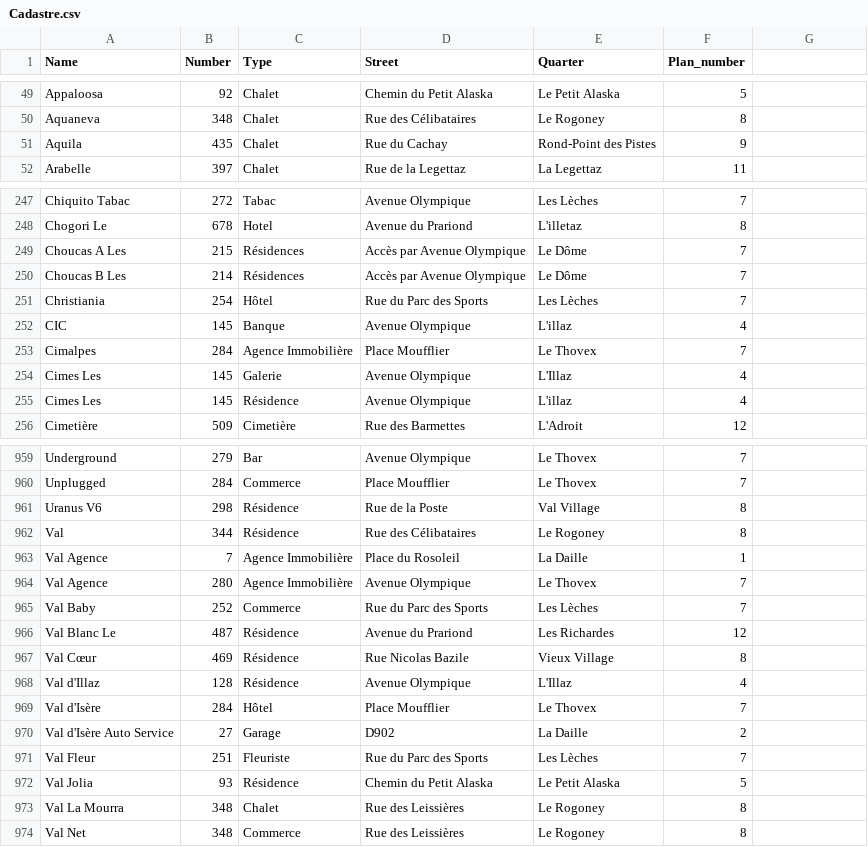
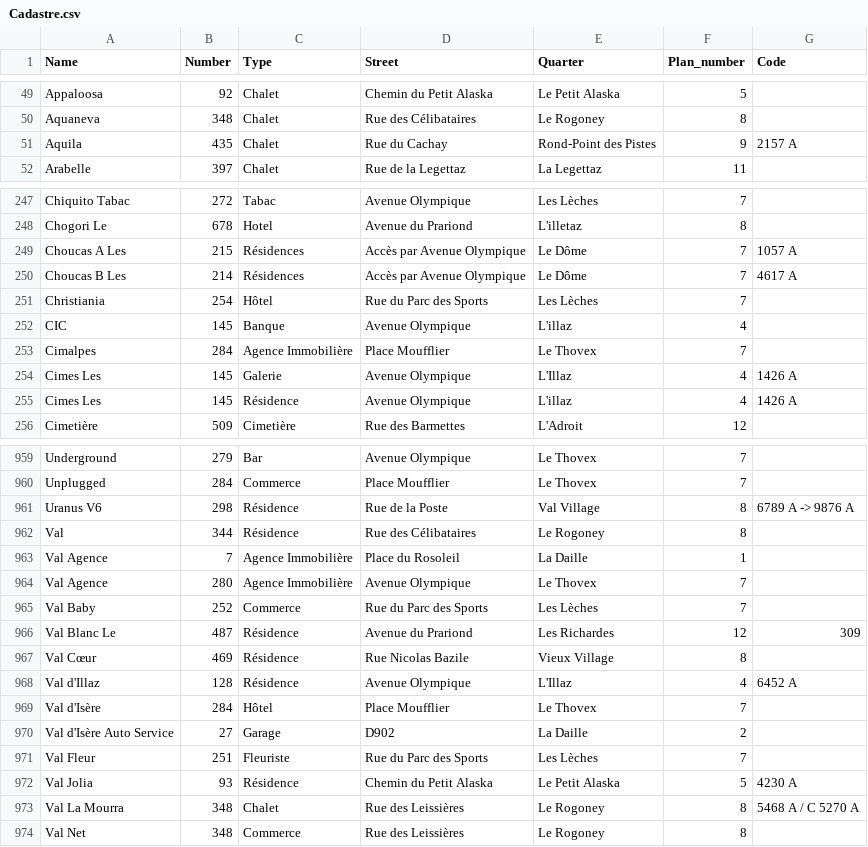
Before and after one commit to Yoichi-Trigalot/cadastre, a CSV file: public/Cadastre.csv, drawn as a sheet; only a part is shown, gaps mark what is left out; the diff covers the shown part only.

```diff
--- a/public/Cadastre.csv
+++ b/public/Cadastre.csv
@@ -1 +1 @@
-Name,Number,Type,Street,Quarter,Plan_number
+Name,Number,Type,Street,Quarter,Plan_number,Code
@@ -51 +51 @@ Aquaneva,348,Chalet,Rue des Célibataires,Le Rogoney,8
-Aquila,435,Chalet,Rue du Cachay,Rond-Point des Pistes,9
+Aquila,435,Chalet,Rue du Cachay,Rond-Point des Pistes,9,2157 A,
@@ -249,2 +249,2 @@ Chogori Le,678,Hotel,Avenue du Prariond,L'illetaz,8
-Choucas A Les,215,Résidences,Accès par Avenue Olympique,Le Dôme,7
-Choucas B Les,214,Résidences,Accès par Avenue Olympique,Le Dôme,7
+Choucas A Les,215,Résidences,Accès par Avenue Olympique,Le Dôme,7,1057 A,
+Choucas B Les,214,Résidences,Accès par Avenue Olympique,Le Dôme,7,4617 A,
@@ -254,2 +254,2 @@ Cimalpes,284,Agence Immobilière,Place Moufflier,Le Thovex,7
-Cimes Les,145,Galerie,Avenue Olympique,L'Illaz,4
-Cimes Les,145,Résidence,Avenue Olympique,L'illaz,4
+Cimes Les,145,Galerie,Avenue Olympique,L'Illaz,4,1426 A,
+Cimes Les,145,Résidence,Avenue Olympique,L'illaz,4,1426 A,
@@ -961 +961 @@ Unplugged,284,Commerce,Place Moufflier,Le Thovex,7
-Uranus V6,298,Résidence,Rue de la Poste,Val Village,8
+Uranus V6,298,Résidence,Rue de la Poste,Val Village,8,6789 A -> 9876 A,
@@ -966 +966 @@ Val Baby,252,Commerce,Rue du Parc des Sports,Les Lèches,7
-Val Blanc Le,487,Résidence,Avenue du Prariond,Les Richardes,12
+Val Blanc Le,487,Résidence,Avenue du Prariond,Les Richardes,12,309,
@@ -968 +968 @@ Val Cœur,469,Résidence,Rue Nicolas Bazile,Vieux Village,8
-Val d'Illaz,128,Résidence,Avenue Olympique,L'Illaz,4
+Val d'Illaz,128,Résidence,Avenue Olympique,L'Illaz,4,6452 A,
@@ -972,2 +972,2 @@ Val Fleur,251,Fleuriste,Rue du Parc des Sports,Les Lèches,7
-Val Jolia,93,Résidence,Chemin du Petit Alaska,Le Petit Alaska,5
-Val La Mourra,348,Chalet,Rue des Leissières,Le Rogoney,8
+Val Jolia,93,Résidence,Chemin du Petit Alaska,Le Petit Alaska,5,4230 A,
+Val La Mourra,348,Chalet,Rue des Leissières,Le Rogoney,8,5468 A / C 5270 A,
```
Also changed, not shown: 122 edited cells elsewhere in this file, 5 other files.
